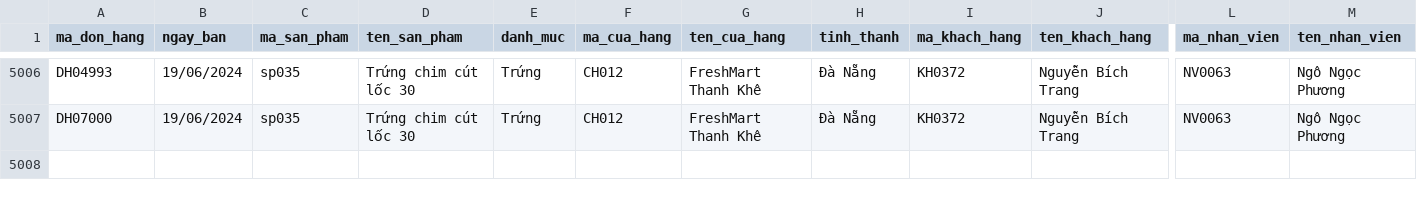
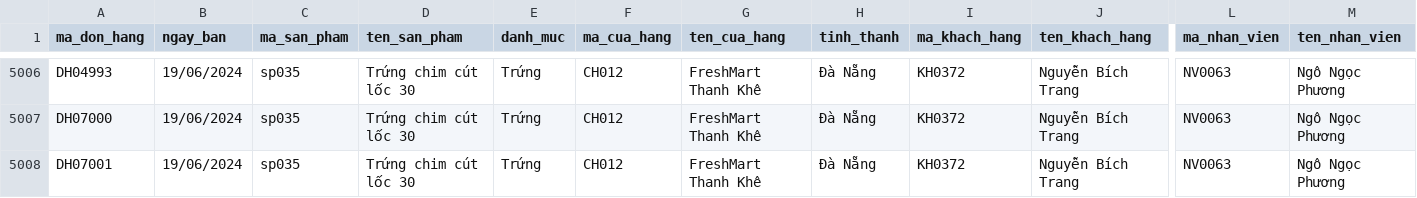
Before and after one commit to miiluu2210/Public-Data-Raw, a CSV file: raw_don_hang.csv, drawn as a sheet; only a part is shown, gaps mark what is left out; rows hold the shown columns only; the diff names each change by its address in the sheet, - before the commit and + after, or states it on an @@ line.

Commit message:
Add data

```diff
--- a/raw_don_hang.csv
+++ b/raw_don_hang.csv
+row 5008: DH07001 | 19/06/2024 | sp035 | Trứng chim cút lốc 30 | Trứng | CH012 | FreshMart Thanh Khê | Đà Nẵng | KH0372 | Nguyễn Bích Trang | NV0063 | Ngô Ngọc Phương
```
